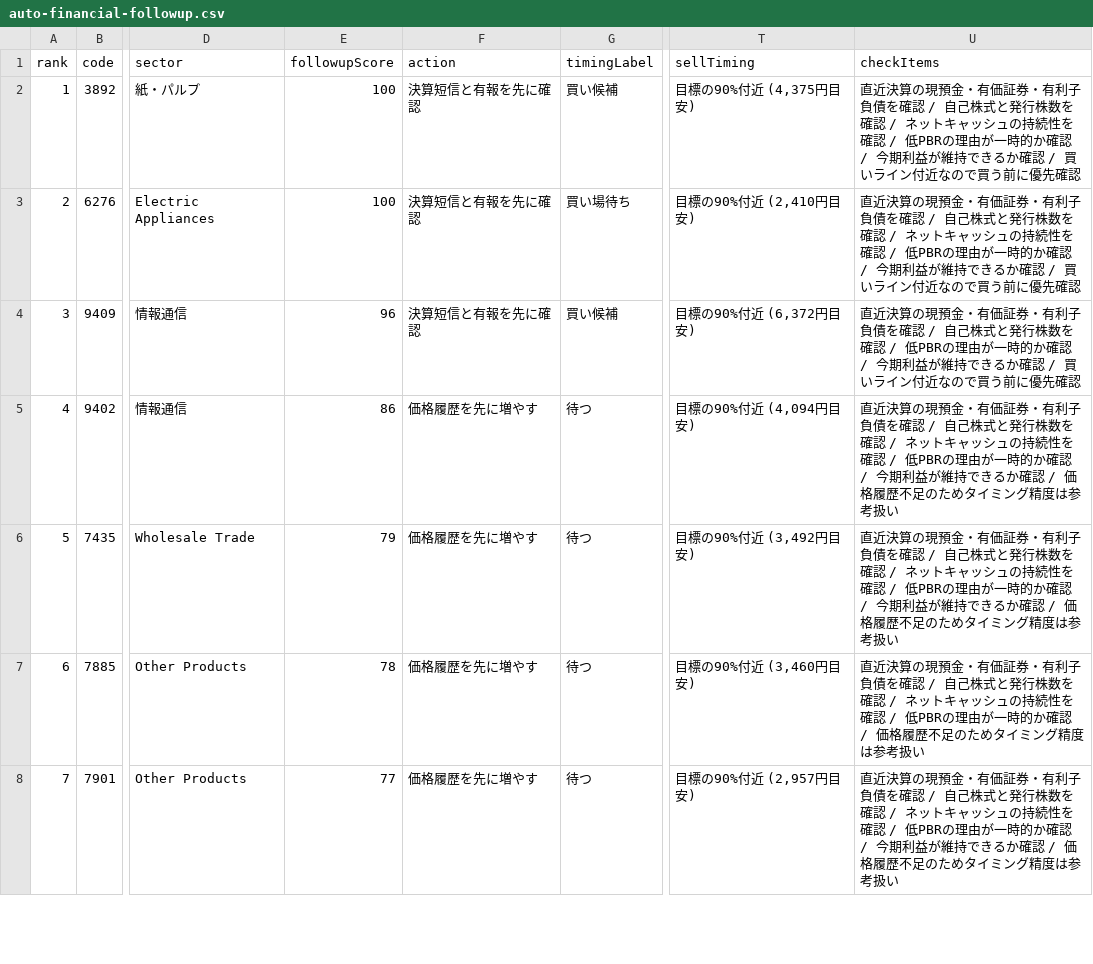
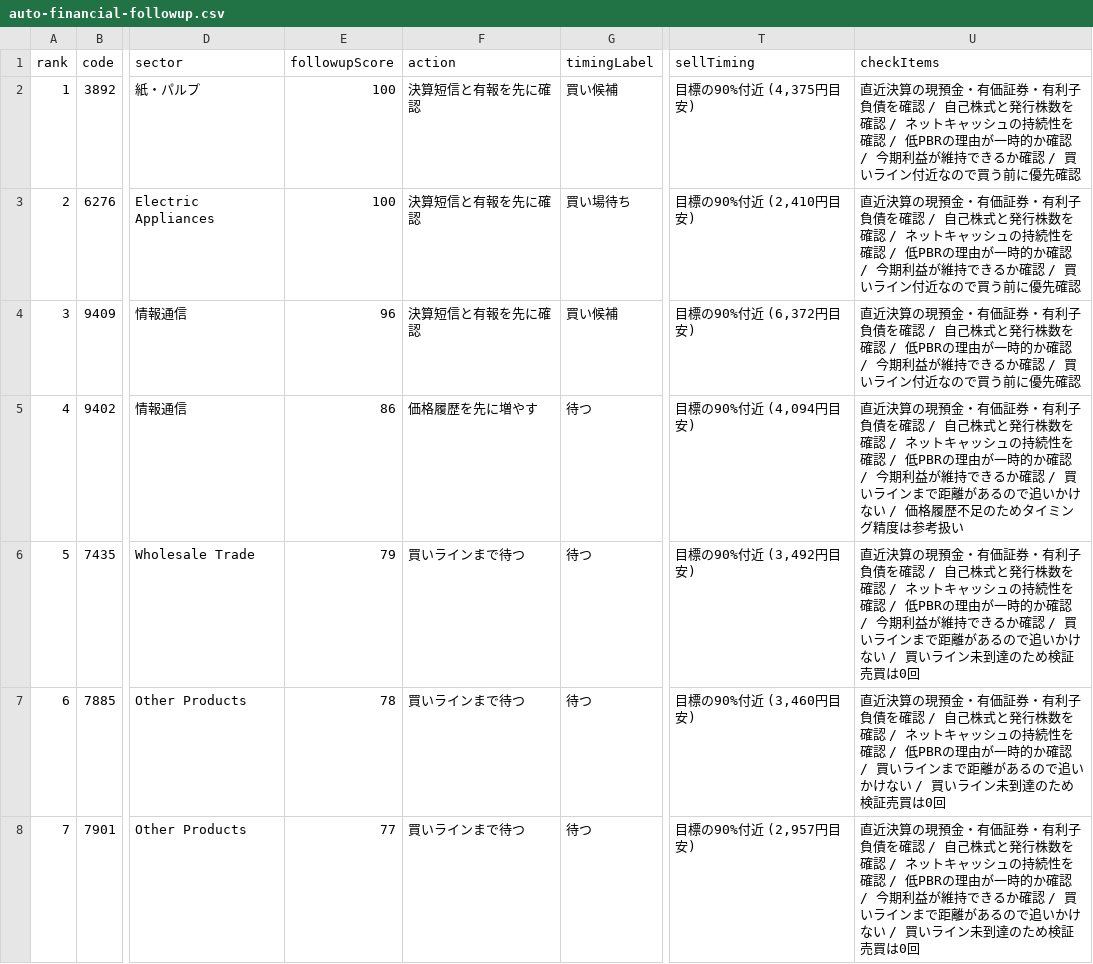
Before and after one commit to sensin0/candidate-stock-assist, a CSV file: data/auto-financial-followup.csv, drawn as a sheet; only a part is shown, gaps mark what is left out; the diff covers the shown part only; the diff names each change by its address in the sheet, - before the commit and + after, or states it on an @@ line.

Commit message:
Clarify auto financial wait reasons

```diff
--- a/data/auto-financial-followup.csv
+++ b/data/auto-financial-followup.csv
-U5 (checkItems): …確認 / 価格履歴…
+U5 (checkItems): …確認 / 買いラインまで距離があるので追いかけない / 価格履歴…
-F6:F8 (action): 価格履歴を先に増やす
+F6:F8 (action): 買いラインまで待つ
-U6 (checkItems): …確認 / 価格履歴不足のためタイミング精度は参考扱い
+U6 (checkItems): …確認 / 買いラインまで距離があるので追いかけない / 買いライン未到達のため検証売買は0回
-U7 (checkItems): …確認 / 価格履歴不足のためタイミング精度は参考扱い
+U7 (checkItems): …確認 / 買いラインまで距離があるので追いかけない / 買いライン未到達のため検証売買は0回
-U8 (checkItems): …確認 / 価格履歴不足のためタイミング精度は参考扱い
+U8 (checkItems): …確認 / 買いラインまで距離があるので追いかけない / 買いライン未到達のため検証売買は0回
```
Also changed, not shown: 23 edited cells elsewhere in this file, 15 other files.
